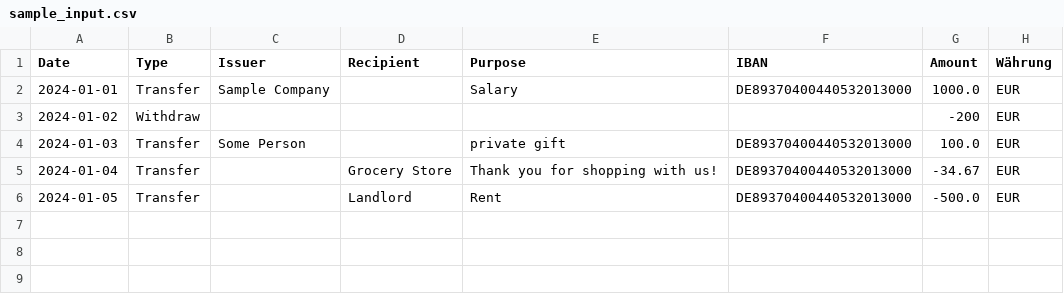
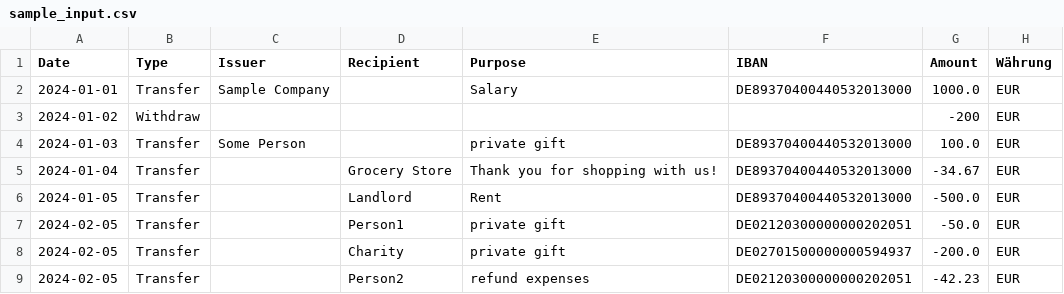
Before and after one commit to joerg-pfruender/journalize, a CSV file: input/sample_input.csv, drawn as a sheet.

```diff
--- a/input/sample_input.csv
+++ b/input/sample_input.csv
@@ -6 +6,4 @@ Date;Type;Issuer;Recipient;Purpose;IBAN;Amount;Währung
 2024-01-05;Transfer;;Landlord;Rent;DE89370400440532013000;-500.0;EUR
+2024-02-05;Transfer;;Person1;private gift;DE02120300000000202051;-50.0;EUR
+2024-02-05;Transfer;;Charity;private gift;DE02701500000000594937;-200.0;EUR
+2024-02-05;Transfer;;Person2;refund expenses;DE02120300000000202051;-42.23;EUR
```
Also changed, not shown: 4 other files.
